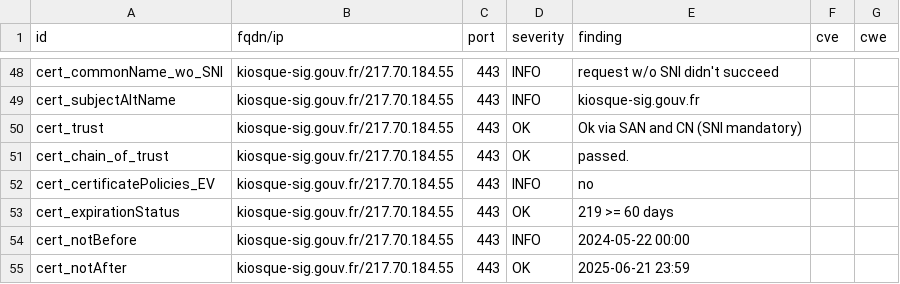
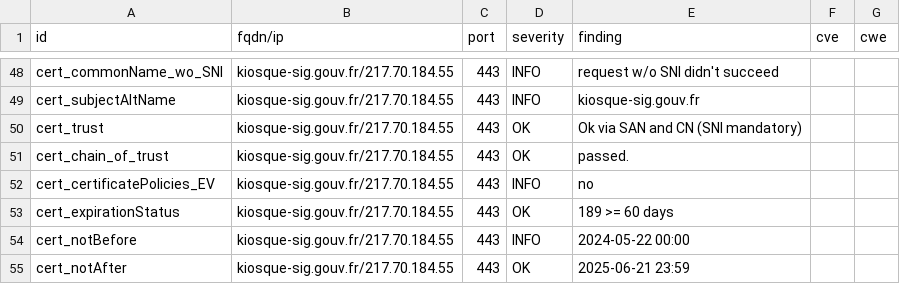
Before and after one commit to GKO-org/dashlordPrd6, a CSV file: results/aHR0cHM6Ly9raW9zcXVlLXNpZy5nb3V2LmZy/testssl.csv, drawn as a sheet; only a part is shown, gaps mark what is left out.

```diff
--- a/results/aHR0cHM6Ly9raW9zcXVlLXNpZy5nb3V2LmZy/testssl.csv
+++ b/results/aHR0cHM6Ly9raW9zcXVlLXNpZy5nb3V2LmZy/testssl.csv
@@ -52,3 +52,3 @@
 "cert_certificatePolicies_EV","kiosque-sig.gouv.fr/217.70.184.55","443","INFO","no","",""
-"cert_expirationStatus","kiosque-sig.gouv.fr/217.70.184.55","443","OK","219 >= 60 days","",""
+"cert_expirationStatus","kiosque-sig.gouv.fr/217.70.184.55","443","OK","189 >= 60 days","",""
 "cert_notBefore","kiosque-sig.gouv.fr/217.70.184.55","443","INFO","2024-05-22 00:00","",""
```
Also changed, not shown: 8 other files.
